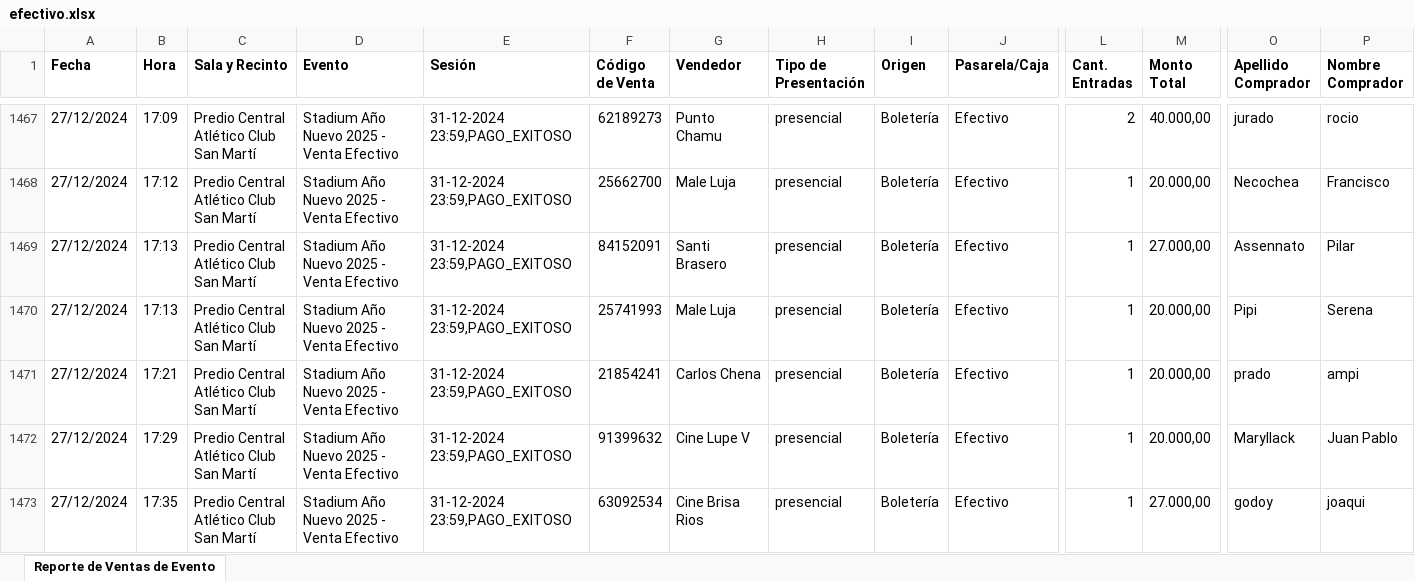
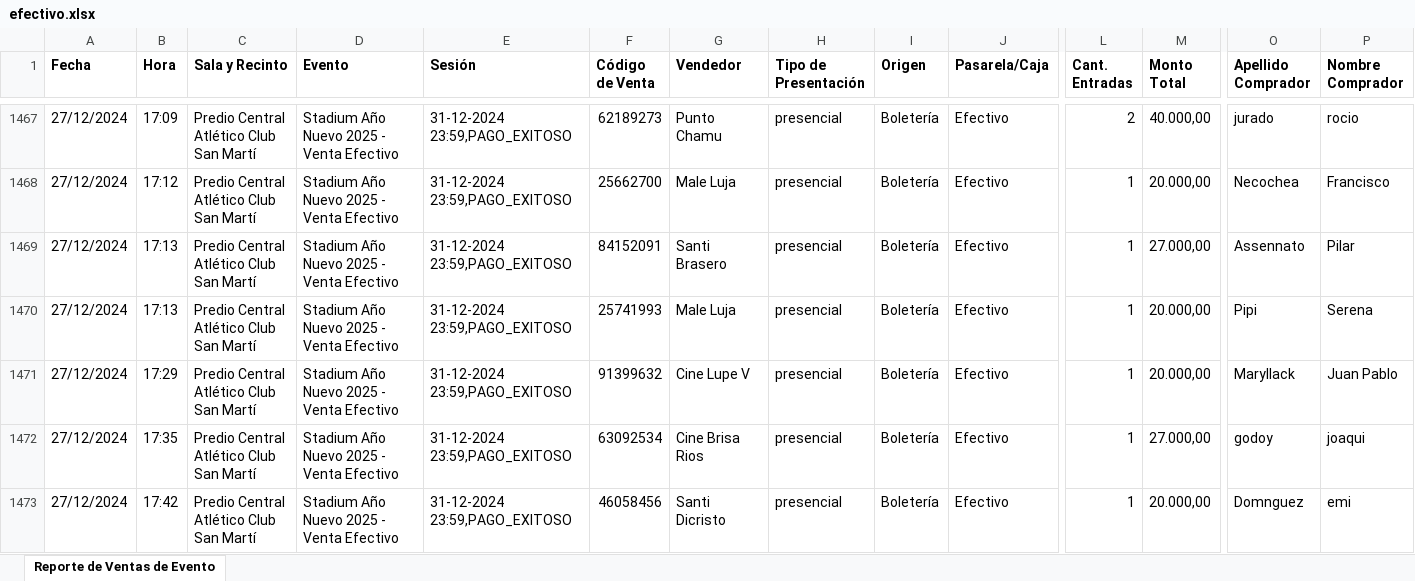
Before and after one commit to Cinerama32/canjes, an Excel workbook: public/efectivo.xlsx, sheet Reporte de Ventas de Evento, drawn as a sheet; only a part is shown, gaps mark what is left out; the shorter side is filled out with more unchanged rows; values as stored, in another font and other column widths than the file's, no borders; removed rows and columns are numbered as before the commit, all else as after; rows hold the shown columns only; ↵ is a line break in a cell; the diff covers the shown part only; the diff names each change by its address in the sheet, - before the commit and + after, or states it on an @@ line.

```diff
--- a/public/efectivo.xlsx (sheet Reporte de Ventas de Evento)
+++ b/public/efectivo.xlsx (sheet Reporte de Ventas de Evento)
-row 1471: 27/12/2024 | 17:21 | Predio Central ↵ Atlético Club San Martí | Stadium Año Nuevo 2025 - Venta Efectivo | 31-12-2024 23:59,PAGO_EXITOSO | 21854241 | Carlos Chena | presencial | Boletería | Efectivo | 1 | 20.000,00 | prado | ampi
```
Also changed, not shown: 45 added rows elsewhere in this sheet, public/web.xlsx.
